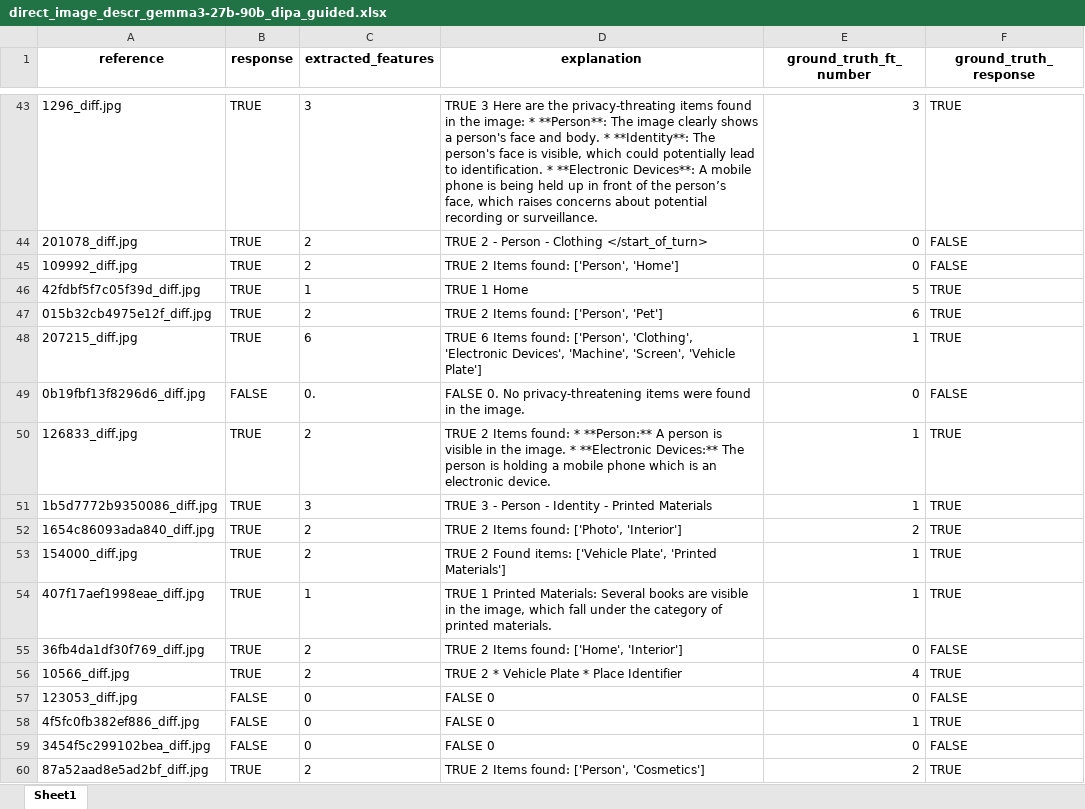
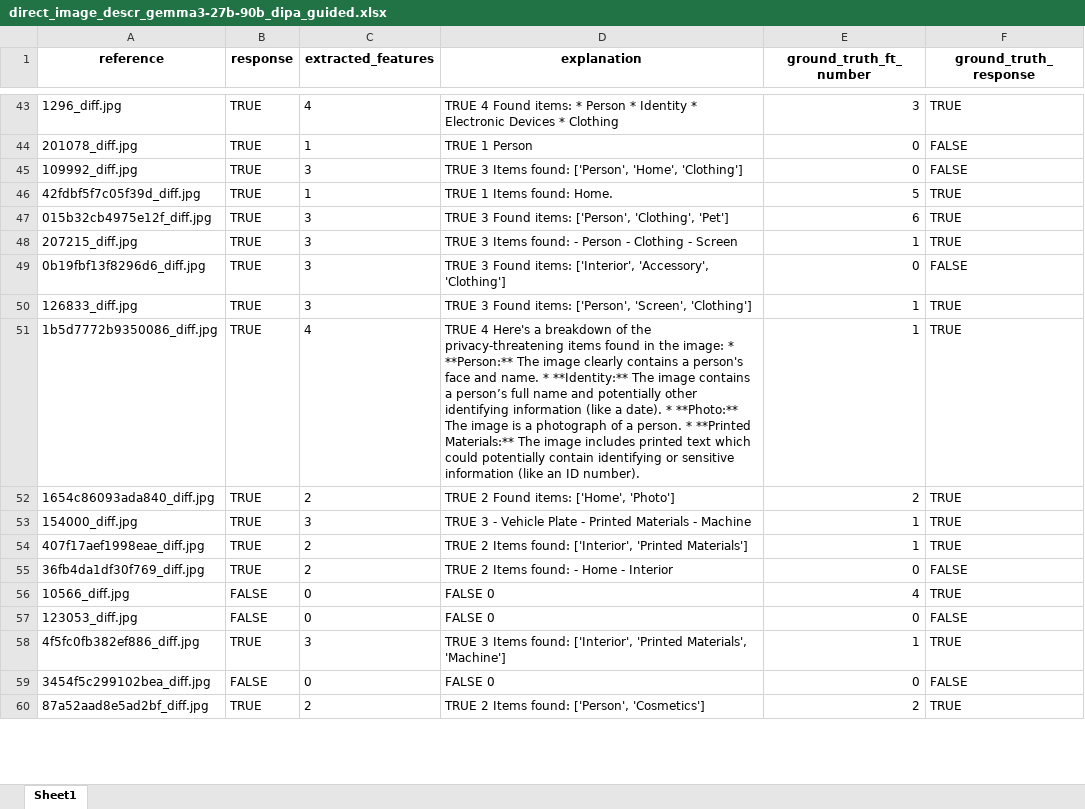
Before and after one commit to cfabiolongo/IMMAGENE, an Excel workbook: validation/inferences/direct_image_descr_gemma3-27b-90b_dipa_guided.xlsx, sheet Sheet1, drawn as a sheet; only a part is shown, gaps mark what is left out; values as stored, in another font and other column widths than the file's, no borders; the diff covers the shown part only; the diff names each change by its address in the sheet, - before the commit and + after, or states it on an @@ line.

```diff
--- a/validation/inferences/direct_image_descr_gemma3-27b-90b_dipa_guided.xlsx (sheet Sheet1)
+++ b/validation/inferences/direct_image_descr_gemma3-27b-90b_dipa_guided.xlsx (sheet Sheet1)
-C43 (extracted_features): 3
+C43 (extracted_features): 4
-D43 (explanation): TRUE 3 Here are the privacy-threating items found in the image: * **Person**: The image clearly shows a person's face and body. * **Identity**: The person's face is visible, which could potentially lead to identification. * **Electronic Devices**: A mobile phone is being held up in front of the person’s face, which raises concerns about potential recording or surveillance.
+D43 (explanation): TRUE 4 Found items: * Person * Identity * Electronic Devices * Clothing
-C44 (extracted_features): 2
+C44 (extracted_features): 1
-D44 (explanation): TRUE 2 - Person - Clothing </start_of_turn>
+D44 (explanation): TRUE 1 Person
-C45 (extracted_features): 2
+C45 (extracted_features): 3
-D45 (explanation): TRUE 2 Items found: ['Person', 'Home']
+D45 (explanation): TRUE 3 Items found: ['Person', 'Home', 'Clothing']
-D46 (explanation): TRUE 1 Home
+D46 (explanation): TRUE 1 Items found: Home.
-C47 (extracted_features): 2
+C47 (extracted_features): 3
-D47 (explanation): TRUE 2 Items found: ['Person', 'Pet']
+D47 (explanation): TRUE 3 Found items: ['Person', 'Clothing', 'Pet']
-C48 (extracted_features): 6
+C48 (extracted_features): 3
-D48 (explanation): TRUE 6 Items found: ['Person', 'Clothing', 'Electronic Devices', 'Machine', 'Screen', 'Vehicle Plate']
+D48 (explanation): TRUE 3 Items found: - Person - Clothing - Screen
-B49 (response): FALSE
+B49 (response): TRUE
-C49 (extracted_features): 0.
+C49 (extracted_features): 3
-D49 (explanation): FALSE 0. No privacy-threatening items were found in the image.
+D49 (explanation): TRUE 3 Found items: ['Interior', 'Accessory', 'Clothing']
-C50 (extracted_features): 2
+C50 (extracted_features): 3
-D50 (explanation): TRUE 2 Items found: * **Person:** A person is visible in the image. * **Electronic Devices:** The person is holding a mobile phone which is an electronic device.
+D50 (explanation): TRUE 3 Found items: ['Person', 'Screen', 'Clothing']
-C51 (extracted_features): 3
+C51 (extracted_features): 4
-D51 (explanation): TRUE 3 - Person - Identity - Printed Materials
+D51 (explanation): TRUE 4 Here's a breakdown of the privacy-threatening items found in the image: * **Person:** The image clearly contains a person's face and name. * **Identity:** The image contains a person’s full name and potentially other identifying information (like a date). * **Photo:** The image is a photograph of a person. * **Printed Materials:** The image includes printed text which could potentially contain identifying or sensitive information (like an ID number).
-D52 (explanation): TRUE 2 Items found: ['Photo', 'Interior']
+D52 (explanation): TRUE 2 Found items: ['Home', 'Photo']
-C53 (extracted_features): 2
+C53 (extracted_features): 3
-D53 (explanation): TRUE 2 Found items: ['Vehicle Plate', 'Printed Materials']
+D53 (explanation): TRUE 3 - Vehicle Plate - Printed Materials - Machine
-C54 (extracted_features): 1
+C54 (extracted_features): 2
-D54 (explanation): TRUE 1 Printed Materials: Several books are visible in the image, which fall under the category of printed materials.
+D54 (explanation): TRUE 2 Items found: ['Interior', 'Printed Materials']
-D55 (explanation): TRUE 2 Items found: ['Home', 'Interior']
+D55 (explanation): TRUE 2 Items found: - Home - Interior
-B56 (response): TRUE
+B56 (response): FALSE
-C56 (extracted_features): 2
+C56 (extracted_features): 0
-D56 (explanation): TRUE 2 * Vehicle Plate * Place Identifier
+D56 (explanation): FALSE 0
-B58 (response): FALSE
+B58 (response): TRUE
-C58 (extracted_features): 0
+C58 (extracted_features): 3
-D58 (explanation): FALSE 0
+D58 (explanation): TRUE 3 Items found: ['Interior', 'Printed Materials', 'Machine']
```
Also changed, not shown: 1343 edited cells elsewhere in this sheet, 20 other files.
